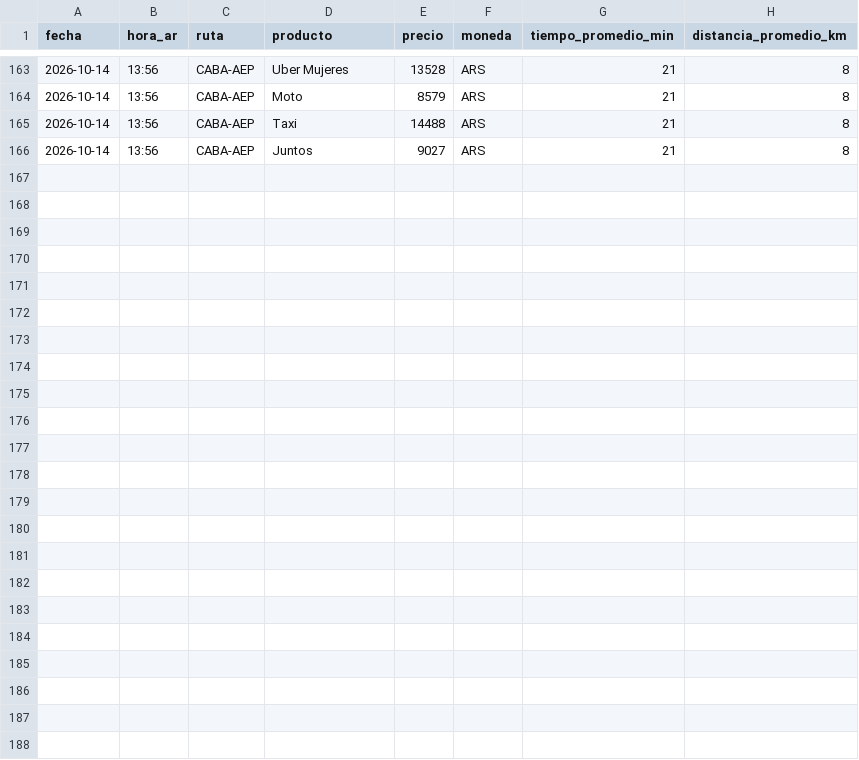
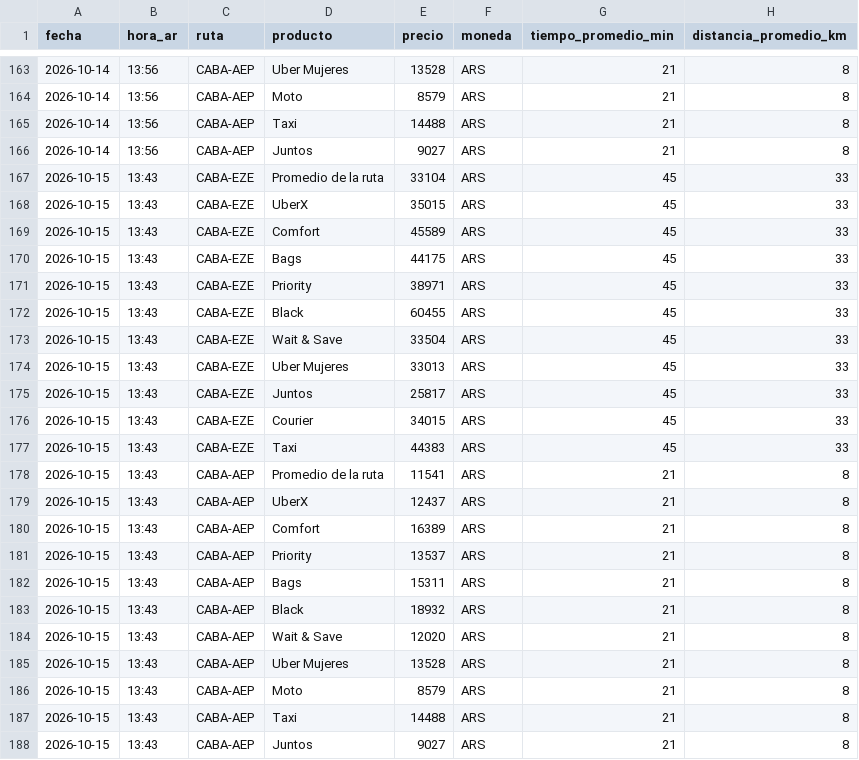
Before and after one commit to elibman36/precios-uber-aeropuertos, a CSV file: data/precios.csv, drawn as a sheet; only a part is shown, gaps mark what is left out; the diff names each change by its address in the sheet, - before the commit and + after, or states it on an @@ line.

```diff
--- a/data/precios.csv
+++ b/data/precios.csv
+row 167: 2026-10-15 | 13:43 | CABA-EZE | Promedio de la ruta | 33104 | ARS | 45 | 33
+row 168: 2026-10-15 | 13:43 | CABA-EZE | UberX | 35015 | ARS | 45 | 33
+row 169: 2026-10-15 | 13:43 | CABA-EZE | Comfort | 45589 | ARS | 45 | 33
+row 170: 2026-10-15 | 13:43 | CABA-EZE | Bags | 44175 | ARS | 45 | 33
+row 171: 2026-10-15 | 13:43 | CABA-EZE | Priority | 38971 | ARS | 45 | 33
+row 172: 2026-10-15 | 13:43 | CABA-EZE | Black | 60455 | ARS | 45 | 33
+row 173: 2026-10-15 | 13:43 | CABA-EZE | Wait & Save | 33504 | ARS | 45 | 33
+row 174: 2026-10-15 | 13:43 | CABA-EZE | Uber Mujeres | 33013 | ARS | 45 | 33
+row 175: 2026-10-15 | 13:43 | CABA-EZE | Juntos | 25817 | ARS | 45 | 33
+row 176: 2026-10-15 | 13:43 | CABA-EZE | Courier | 34015 | ARS | 45 | 33
+row 177: 2026-10-15 | 13:43 | CABA-EZE | Taxi | 44383 | ARS | 45 | 33
+row 178: 2026-10-15 | 13:43 | CABA-AEP | Promedio de la ruta | 11541 | ARS | 21 | 8
+row 179: 2026-10-15 | 13:43 | CABA-AEP | UberX | 12437 | ARS | 21 | 8
+row 180: 2026-10-15 | 13:43 | CABA-AEP | Comfort | 16389 | ARS | 21 | 8
+row 181: 2026-10-15 | 13:43 | CABA-AEP | Priority | 13537 | ARS | 21 | 8
+row 182: 2026-10-15 | 13:43 | CABA-AEP | Bags | 15311 | ARS | 21 | 8
+row 183: 2026-10-15 | 13:43 | CABA-AEP | Black | 18932 | ARS | 21 | 8
+row 184: 2026-10-15 | 13:43 | CABA-AEP | Wait & Save | 12020 | ARS | 21 | 8
+row 185: 2026-10-15 | 13:43 | CABA-AEP | Uber Mujeres | 13528 | ARS | 21 | 8
+row 186: 2026-10-15 | 13:43 | CABA-AEP | Moto | 8579 | ARS | 21 | 8
+row 187: 2026-10-15 | 13:43 | CABA-AEP | Taxi | 14488 | ARS | 21 | 8
+row 188: 2026-10-15 | 13:43 | CABA-AEP | Juntos | 9027 | ARS | 21 | 8
```
